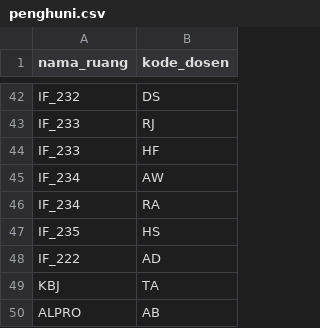
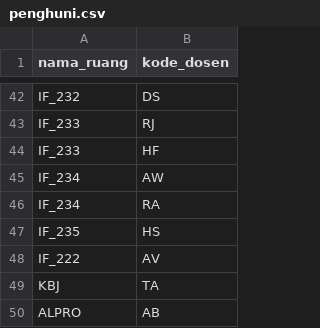
Before and after one commit to hadziq/IF-Kiosk, a CSV file: data/penghuni.csv, drawn as a sheet; only a part is shown, gaps mark what is left out.

```diff
--- a/data/penghuni.csv
+++ b/data/penghuni.csv
@@ -47,3 +47,3 @@ IF_234,RA
 IF_235,HS
-IF_222,AD
+IF_222,AV
 KBJ,TA
```
Also changed, not shown: data/dosen.csv.
